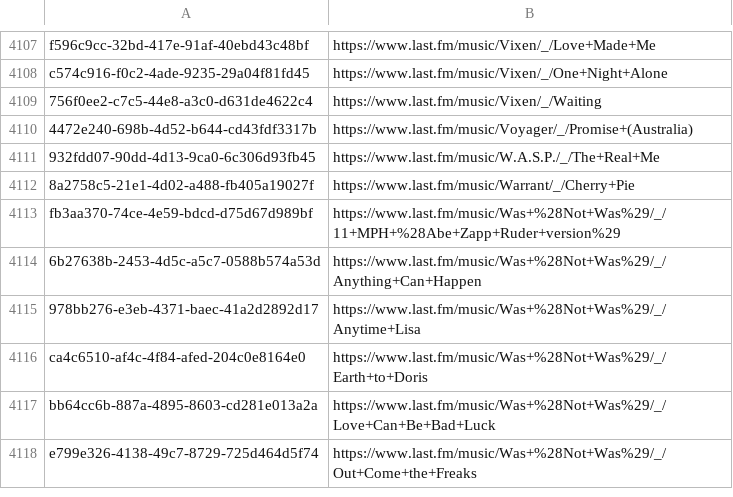
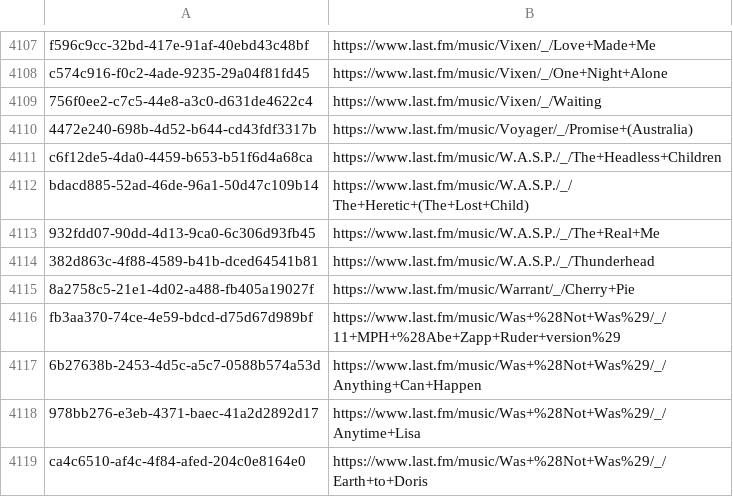
Before and after one commit to ads04r/mbid-lastfm-mapping, a CSV file: mapping.csv, drawn as a sheet; only a part is shown, gaps mark what is left out; the shorter side is filled out with more unchanged rows.

Commit message:
Automatic update / MOONSHINE

```diff
--- a/mapping.csv
+++ b/mapping.csv
@@ -4110,3 +4110,6 @@ c574c916-f0c2-4ade-9235-29a04f81fd45,https://www.last.fm/music/Vixen/_/One+Night
 4472e240-698b-4d52-b644-cd43fdf3317b,https://www.last.fm/music/Voyager/_/Promise+(Australia)
+c6f12de5-4da0-4459-b653-b51f6d4a68ca,https://www.last.fm/music/W.A.S.P./_/The+Headless+Children
+bdacd885-52ad-46de-96a1-50d47c109b14,https://www.last.fm/music/W.A.S.P./_/The+Heretic+(The+Lost+Child)
 932fdd07-90dd-4d13-9ca0-6c306d93fb45,https://www.last.fm/music/W.A.S.P./_/The+Real+Me
+382d863c-4f88-4589-b41b-dced64541b81,https://www.last.fm/music/W.A.S.P./_/Thunderhead
 8a2758c5-21e1-4d02-a488-fb405a19027f,https://www.last.fm/music/Warrant/_/Cherry+Pie
```
